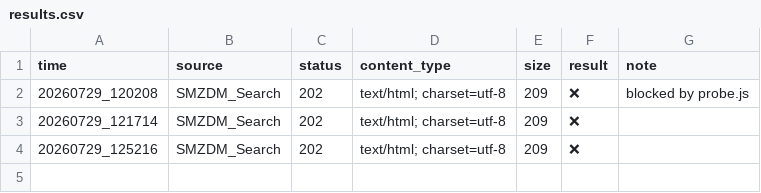
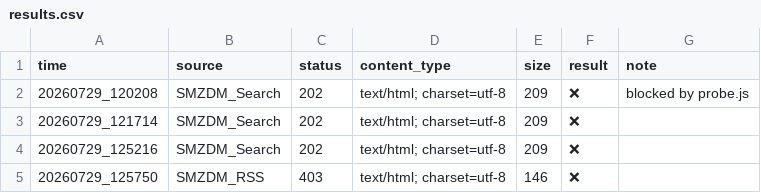
Before and after one commit to Libaixing/apple-scout, a CSV file: survey/results.csv, drawn as a sheet; the diff names each change by its address in the sheet, - before the commit and + after, or states it on an @@ line.

```diff
--- a/survey/results.csv
+++ b/survey/results.csv
+row 5: 20260729_125750 | SMZDM_RSS | 403 | text/html; charset=utf-8 | 146 | ❌
```
Also changed, not shown: 1 other file.
